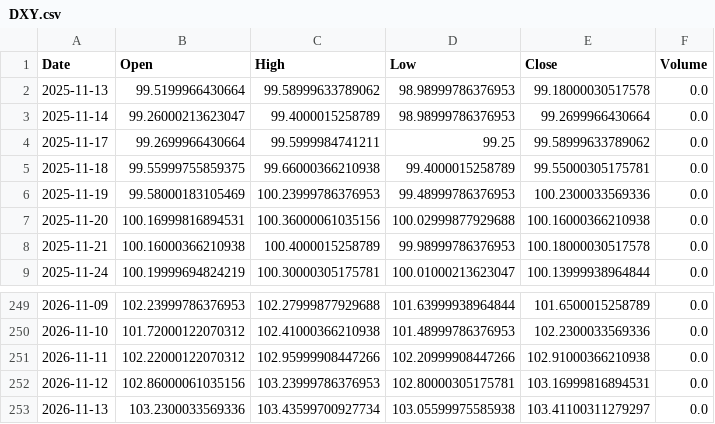
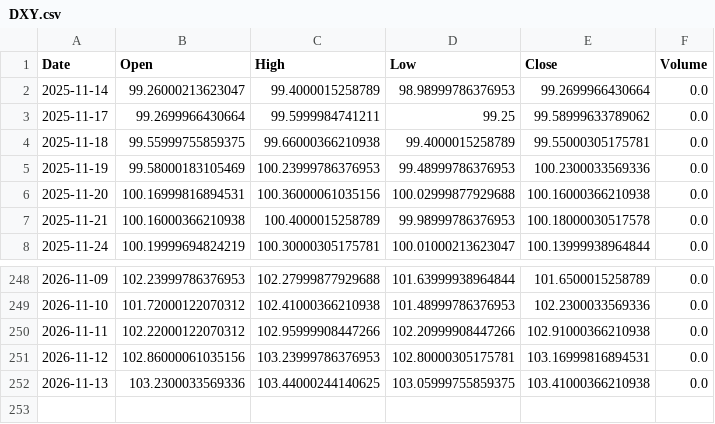
Before and after one commit to LYDIALI16/portfolio-engine, a CSV file: data/macro/DXY.csv, drawn as a sheet; only a part is shown, gaps mark what is left out.

```diff
--- a/data/macro/DXY.csv
+++ b/data/macro/DXY.csv
@@ -1,3 +1,2 @@
 Date,Open,High,Low,Close,Volume
-2025-11-13,99.5199966430664,99.58999633789062,98.98999786376953,99.18000030517578,0.0
 2025-11-14,99.26000213623047,99.4000015258789,98.98999786376953,99.2699966430664,0.0
@@ -252,2 +251,2 @@ Date,Open,High,Low,Close,Volume
 2026-11-12,102.86000061035156,103.23999786376953,102.80000305175781,103.16999816894531,0.0
-2026-11-13,103.2300033569336,103.43599700927734,103.05599975585938,103.41100311279297,0.0
+2026-11-13,103.2300033569336,103.44000244140625,103.05999755859375,103.41000366210938,0.0
```
Also changed, not shown: data/macro/HYG.csv, data/us/DUOL.csv, 11 other files.
